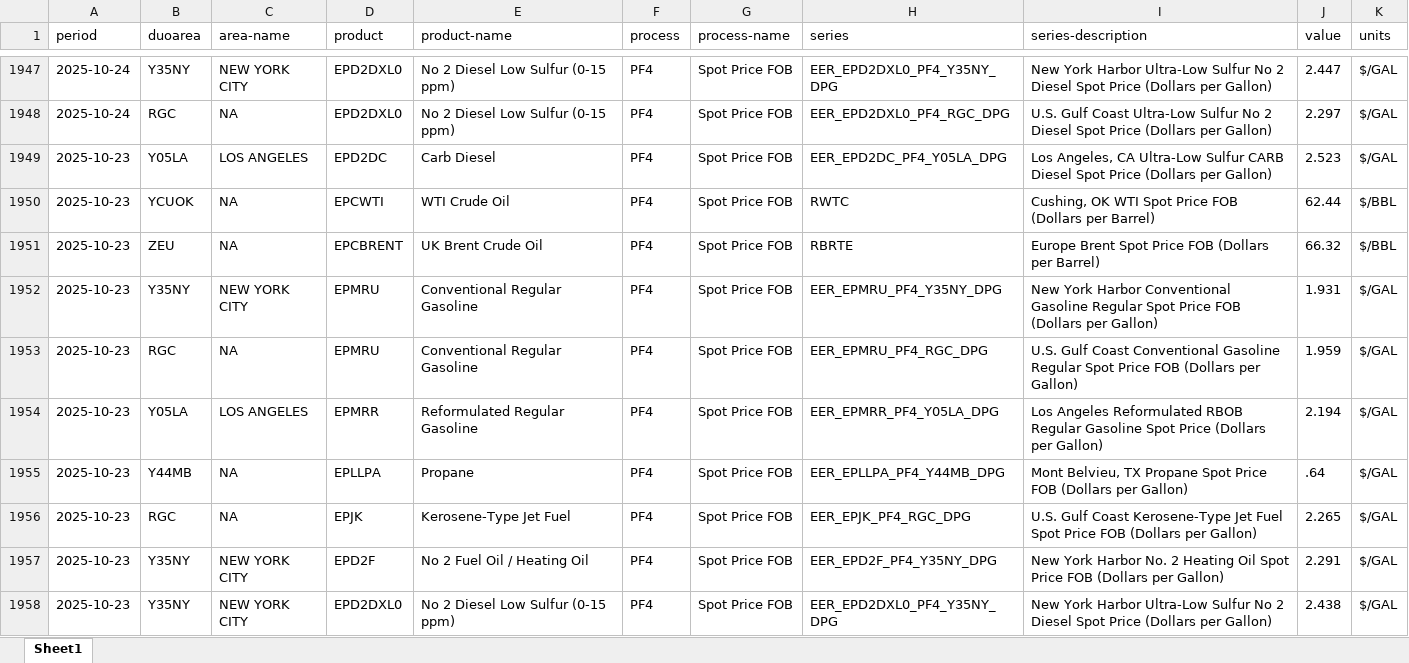
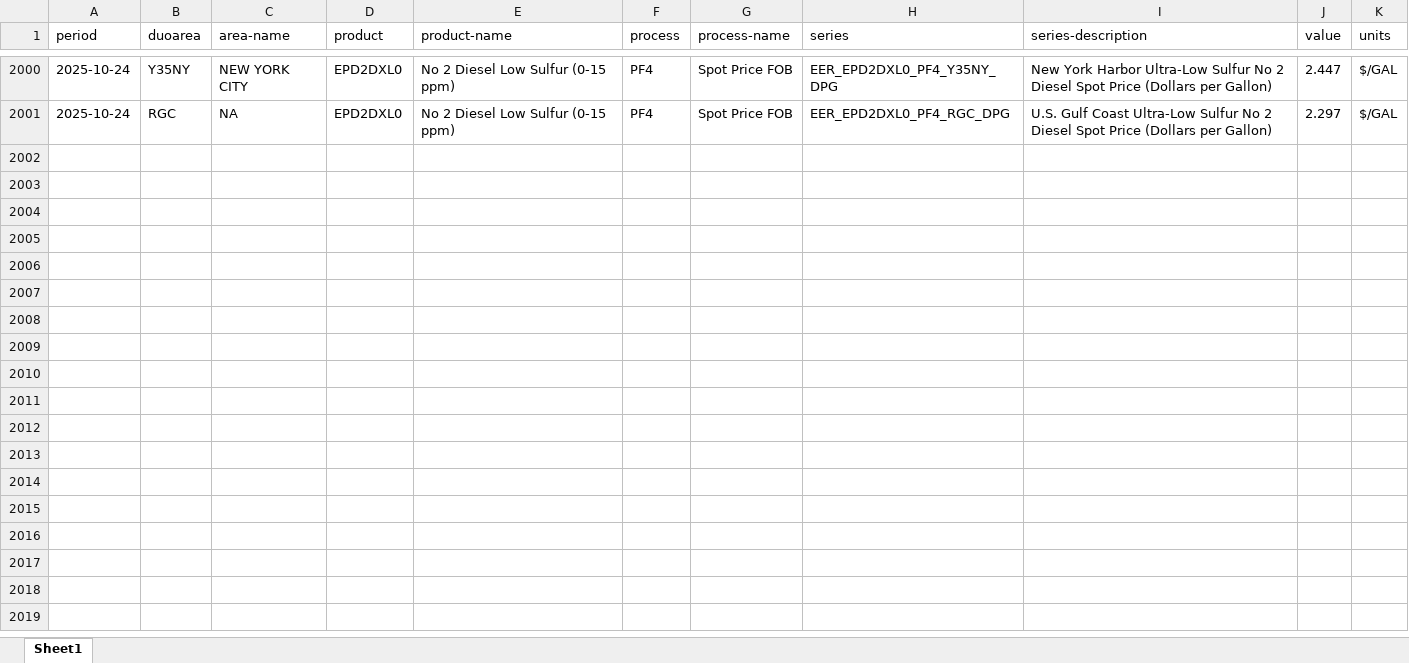
Before and after one commit to Soichiro-Japan/Test1, an Excel workbook: data/eia.xlsx, sheet Sheet1, drawn as a sheet; only a part is shown, gaps mark what is left out; values as stored, in another font and other column widths than the file's, no borders; removed rows and columns are numbered as before the commit, all else as after; the diff covers the shown part only; the diff names each change by its address in the sheet, - before the commit and + after, or states it on an @@ line.

```diff
--- a/data/eia.xlsx (sheet Sheet1)
+++ b/data/eia.xlsx (sheet Sheet1)
-row 1949: 2025-10-23 | Y05LA | LOS ANGELES | EPD2DC | Carb Diesel | PF4 | Spot Price FOB | EER_EPD2DC_PF4_Y05LA_DPG | Los Angeles, CA Ultra-Low Sulfur CARB Diesel Spot Price (Dollars per Gallon) | 2.523 | $/GAL
-row 1950: 2025-10-23 | YCUOK | NA | EPCWTI | WTI Crude Oil | PF4 | Spot Price FOB | RWTC | Cushing, OK WTI Spot Price FOB (Dollars per Barrel) | 62.44 | $/BBL
-row 1951: 2025-10-23 | ZEU | NA | EPCBRENT | UK Brent Crude Oil | PF4 | Spot Price FOB | RBRTE | Europe Brent Spot Price FOB (Dollars per Barrel) | 66.32 | $/BBL
-row 1952: 2025-10-23 | Y35NY | NEW YORK CITY | EPMRU | Conventional Regular Gasoline | PF4 | Spot Price FOB | EER_EPMRU_PF4_Y35NY_DPG | New York Harbor Conventional Gasoline Regular Spot Price FOB (Dollars per Gallon) | 1.931 | $/GAL
-row 1953: 2025-10-23 | RGC | NA | EPMRU | Conventional Regular Gasoline | PF4 | Spot Price FOB | EER_EPMRU_PF4_RGC_DPG | U.S. Gulf Coast Conventional Gasoline Regular Spot Price FOB (Dollars per Gallon) | 1.959 | $/GAL
-row 1954: 2025-10-23 | Y05LA | LOS ANGELES | EPMRR | Reformulated Regular Gasoline | PF4 | Spot Price FOB | EER_EPMRR_PF4_Y05LA_DPG | Los Angeles Reformulated RBOB Regular Gasoline Spot Price (Dollars per Gallon) | 2.194 | $/GAL
-row 1955: 2025-10-23 | Y44MB | NA | EPLLPA | Propane | PF4 | Spot Price FOB | EER_EPLLPA_PF4_Y44MB_DPG | Mont Belvieu, TX Propane Spot Price FOB (Dollars per Gallon) | .64 | $/GAL
-row 1956: 2025-10-23 | RGC | NA | EPJK | Kerosene-Type Jet Fuel | PF4 | Spot Price FOB | EER_EPJK_PF4_RGC_DPG | U.S. Gulf Coast Kerosene-Type Jet Fuel Spot Price FOB (Dollars per Gallon) | 2.265 | $/GAL
-row 1957: 2025-10-23 | Y35NY | NEW YORK CITY | EPD2F | No 2 Fuel Oil / Heating Oil | PF4 | Spot Price FOB | EER_EPD2F_PF4_Y35NY_DPG | New York Harbor No. 2 Heating Oil Spot Price FOB (Dollars per Gallon) | 2.291 | $/GAL
-row 1958: 2025-10-23 | Y35NY | NEW YORK CITY | EPD2DXL0 | No 2 Diesel Low Sulfur (0-15 ppm) | PF4 | Spot Price FOB | EER_EPD2DXL0_PF4_Y35NY_DPG | New York Harbor Ultra-Low Sulfur No 2 Diesel Spot Price (Dollars per Gallon) | 2.438 | $/GAL
```
Also changed, not shown: 55 added rows, 45 removed rows and 1 edited cell elsewhere in this sheet, 1 other file.
